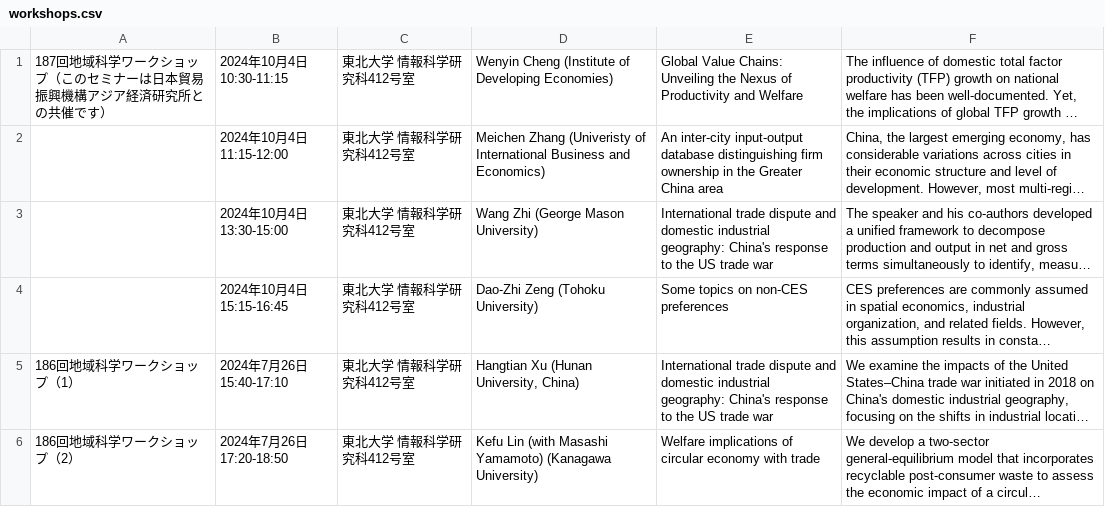
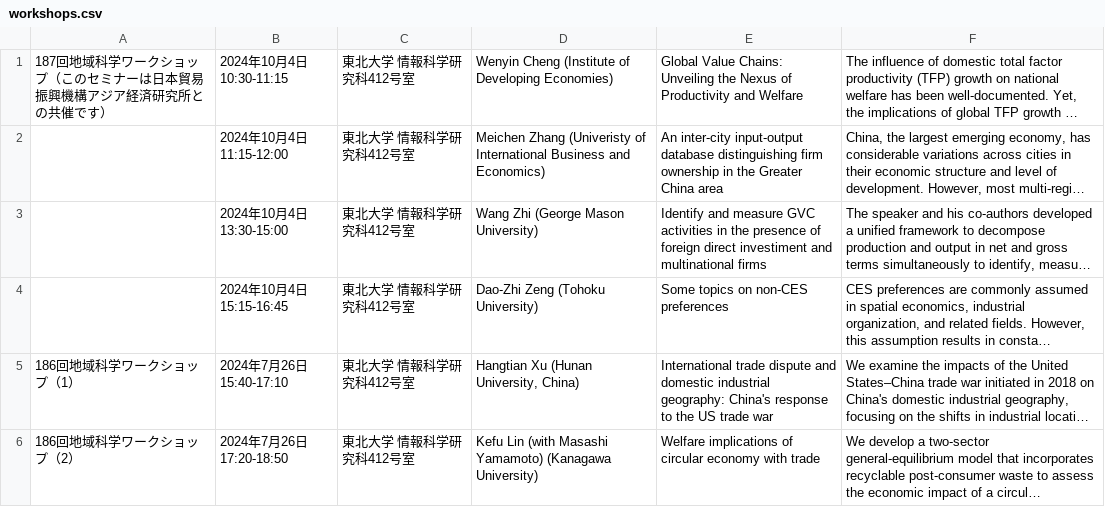
Before and after one commit to letsgetoutofthistown/zeng-lab, a CSV file: public/workshops.csv, drawn as a sheet; only a part is shown; long unchanged cells end in …; the diff names each change by its address in the sheet, - before the commit and + after, or states it on an @@ line.

Commit message:
9.11updates

```diff
--- a/public/workshops.csv
+++ b/public/workshops.csv
-E3: International trade dispute and domestic industrial geography: China's response to the US trade war
+E3: Identify and measure GVC activities in the presence of foreign direct investiment and multinational firms
```
